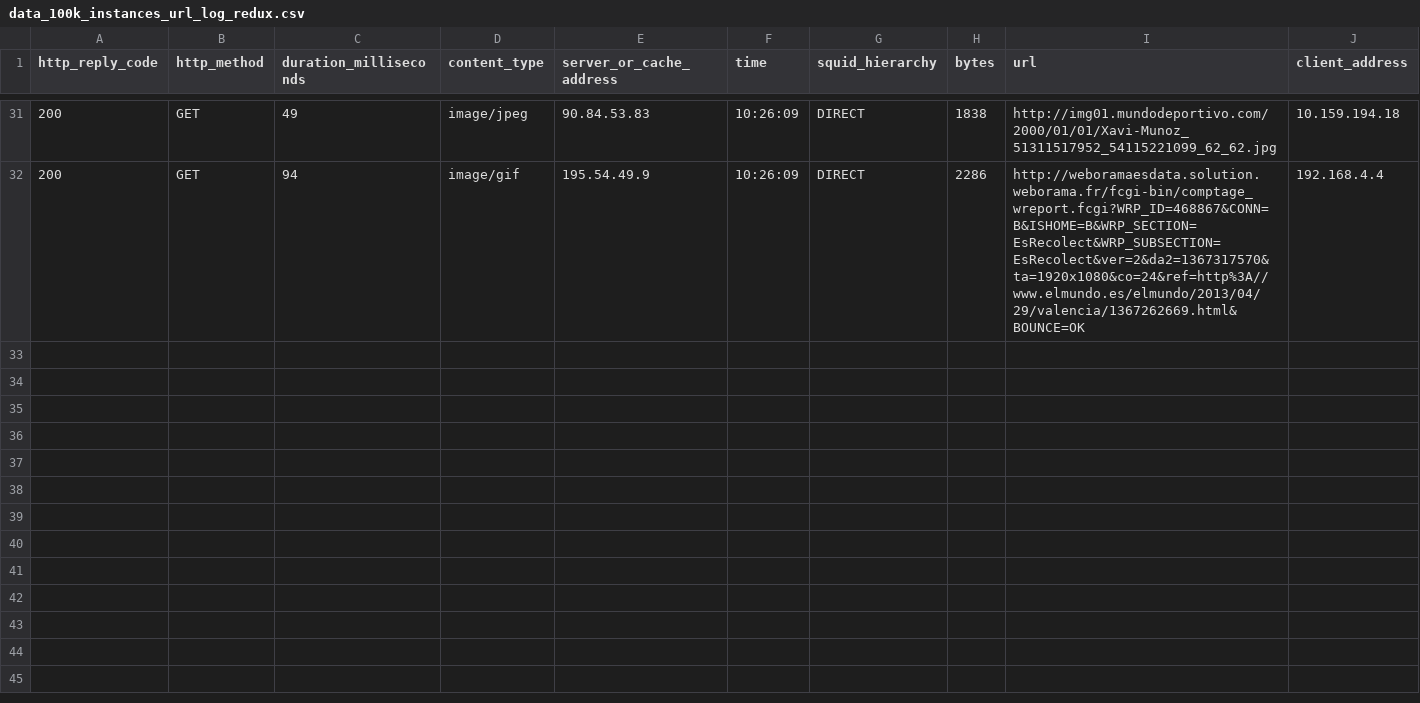
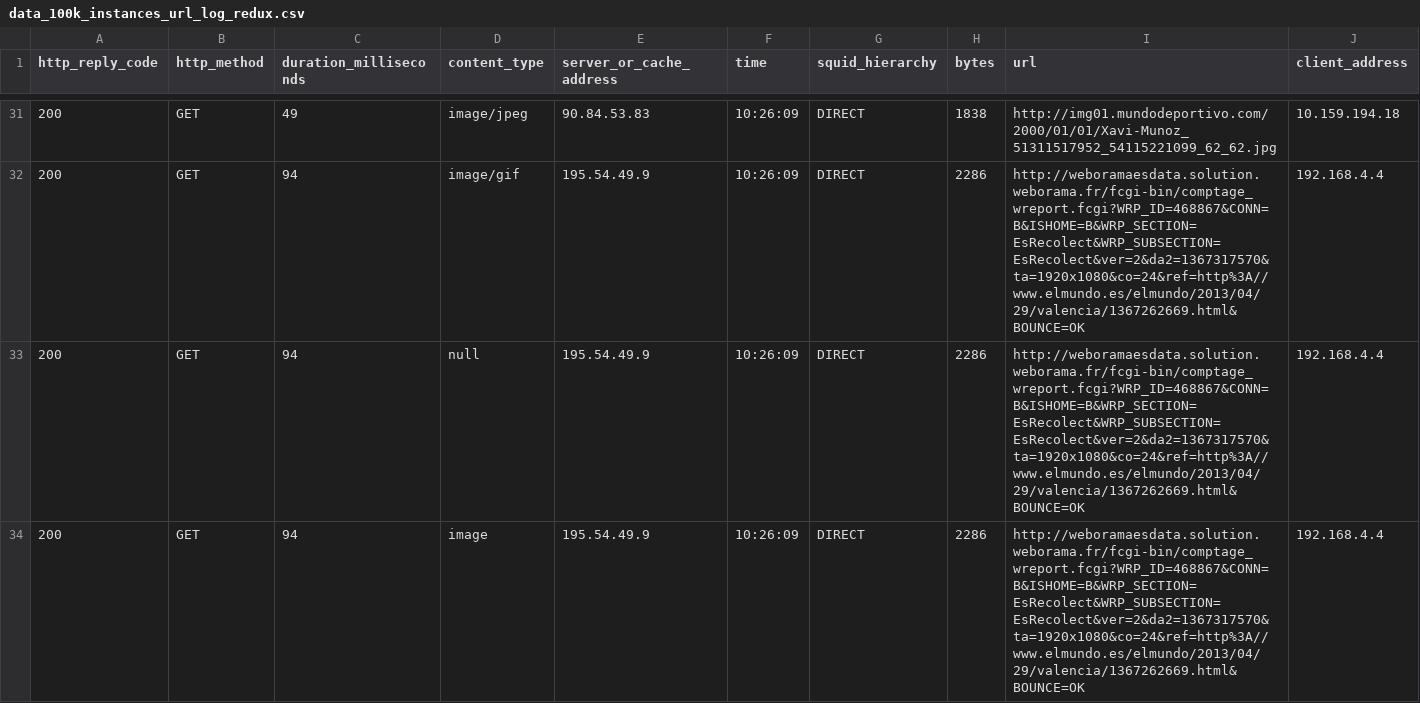
Before and after one commit to unintendedbear/TFM, a CSV file: Perl/data_100k_instances_url_log_redux.csv, drawn as a sheet; only a part is shown, gaps mark what is left out; the diff names each change by its address in the sheet, - before the commit and + after, or states it on an @@ line.

```diff
--- a/Perl/data_100k_instances_url_log_redux.csv
+++ b/Perl/data_100k_instances_url_log_redux.csv
+row 33: 200 | GET | 94 | null | 195.54.49.9 | 10:26:09 | DIRECT | 2286 | http://weboramaesdata.solution.weborama.fr/fcgi-bin/comptage_wreport.fcgi?WRP_ID=468867&CONN=B&ISHOME=B&WRP_SECTION=EsRecolect&WRP_SUBSECTION=EsRecolect&ver=2&da2=1367317570&ta=1920x1080&co=24&ref=http%3A//www.elmundo.es/elmundo/2013/04/29/valencia/1367262669.html&BOUNCE=OK | 192.168.4.4
+row 34: 200 | GET | 94 | image | 195.54.49.9 | 10:26:09 | DIRECT | 2286 | http://weboramaesdata.solution.weborama.fr/fcgi-bin/comptage_wreport.fcgi?WRP_ID=468867&CONN=B&ISHOME=B&WRP_SECTION=EsRecolect&WRP_SUBSECTION=EsRecolect&ver=2&da2=1367317570&ta=1920x1080&co=24&ref=http%3A//www.elmundo.es/elmundo/2013/04/29/valencia/1367262669.html&BOUNCE=OK | 192.168.4.4
```
Also changed, not shown: 2 other files.
